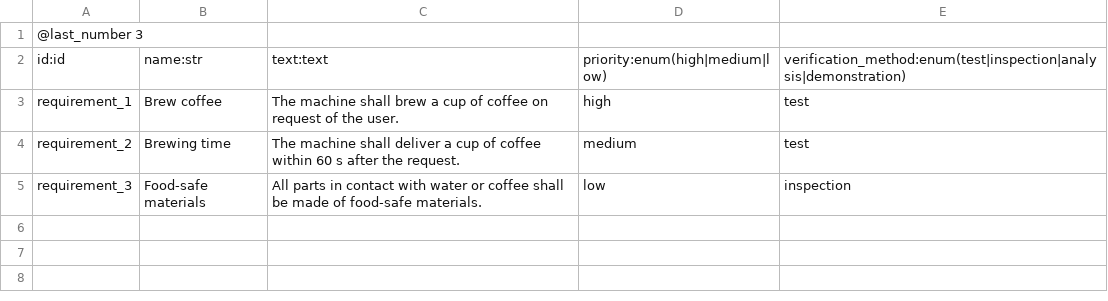
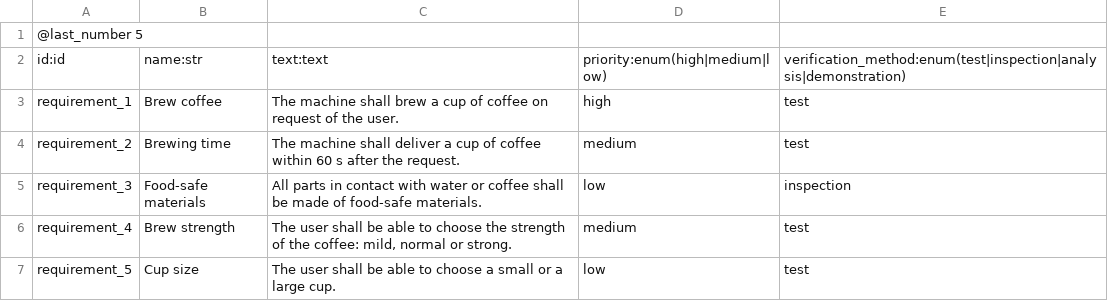
Before and after one commit to evertvandew/archtool, a CSV file: examples/simplified_arcadia/model/requirement.csv, drawn as a sheet.

Commit message:
Add sub-requirements to the simplified Arcadia example
Brew coffee is broken down into Brew strength and Cup size, which are
satisfied by Select drink and covered by a new test, and shown in a
requirement breakdown diagram.

Tests that depended on the example's contents are updated, and a test
checks that requirements that are broken down are not checked.

```diff
--- a/examples/simplified_arcadia/model/requirement.csv
+++ b/examples/simplified_arcadia/model/requirement.csv
@@ -1,2 +1,2 @@
-@last_number 3
+@last_number 5
 id:id;name:str;text:text;priority:enum(high|medium|low);verification_method:enum(test|inspection|analysis|demonstration)
@@ -5 +5,3 @@ requirement_2;Brewing time;The machine shall deliver a cup of coffee within 60 s
 requirement_3;Food-safe materials;All parts in contact with water or coffee shall be made of food-safe materials.;low;inspection
+requirement_4;Brew strength;The user shall be able to choose the strength of the coffee: mild, normal or strong.;medium;test
+requirement_5;Cup size;The user shall be able to choose a small or a large cup.;low;test
```
Also changed, not shown: examples/simplified_arcadia/model/test.csv, 11 other files.
